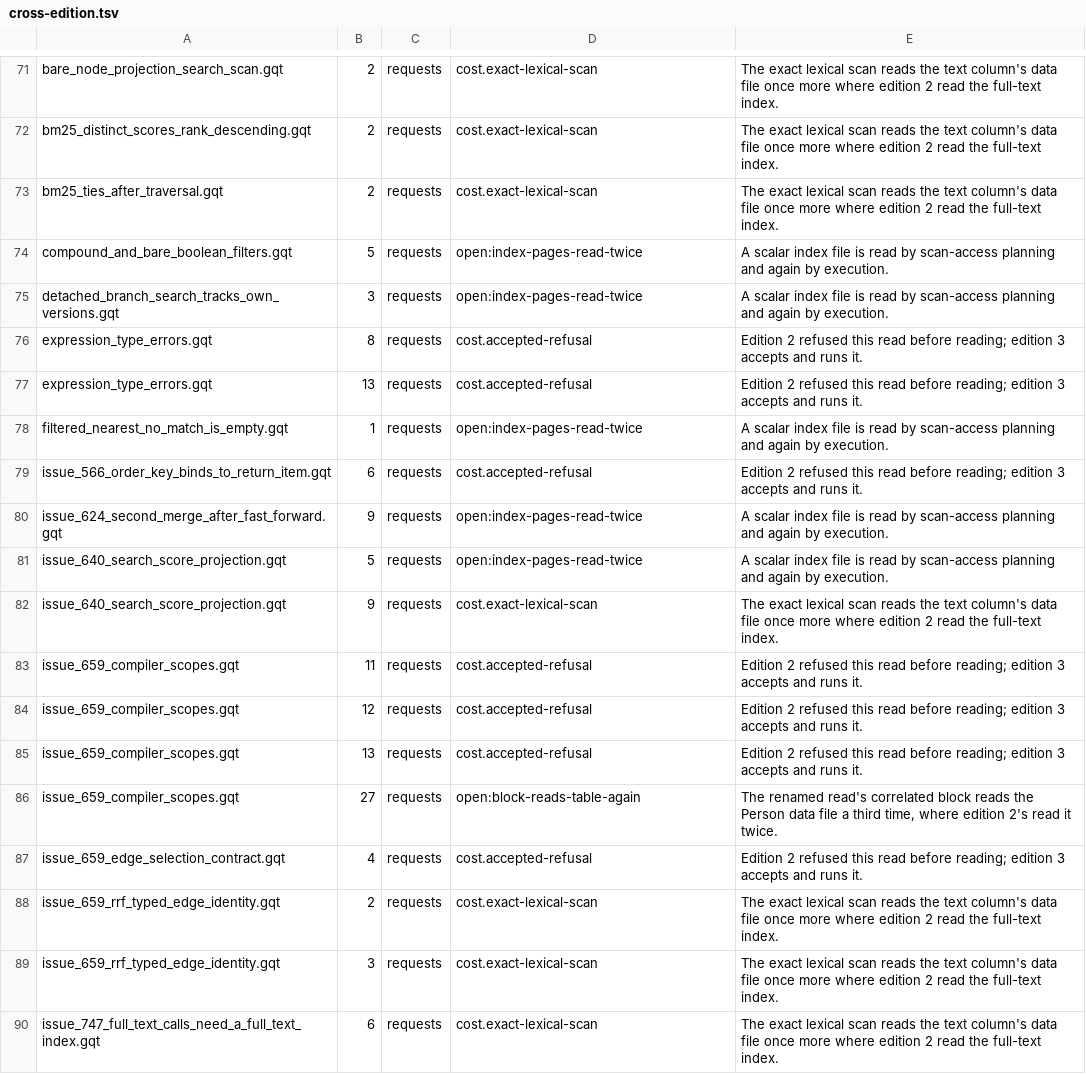
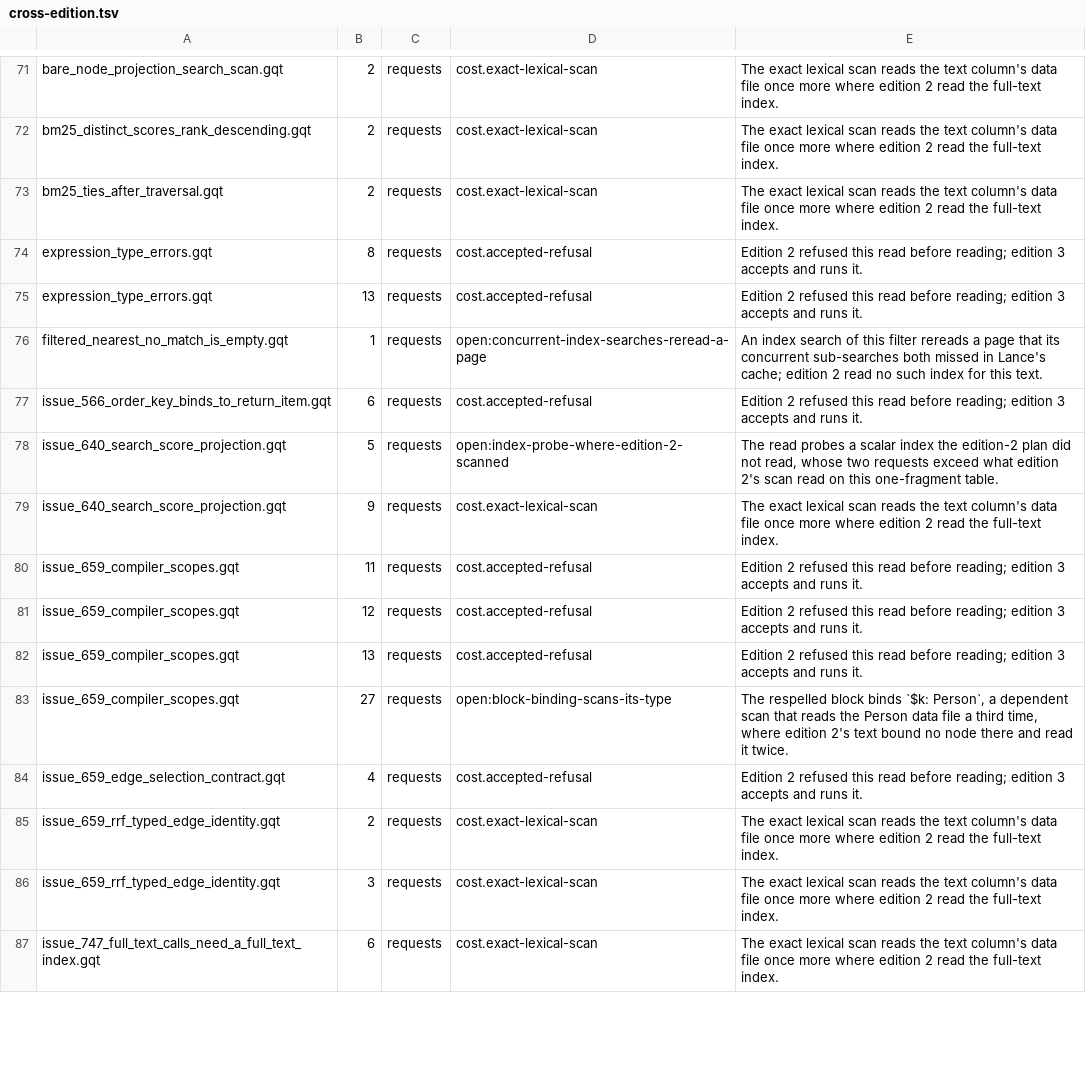
Before and after one commit to ModernRelay/omnigraph, a TSV file: crates/omnigraph-gqt/cross-edition.tsv, drawn as a sheet; only a part is shown, gaps mark what is left out; the diff covers the shown part only.

Commit message:
perf(engine): an identity equality probes the identity index alone
The cross-edition comparison's `open:index-pages-read-twice` rows blamed
scan-access planning for reading a scalar index that execution read again.
Planning reads no index page (planning_cost owns that). The second read was
a second index: key narrowing adds `__id = v` beside a written `key = v`,
and since a String key now has a usable BTREE of its own, Lance probed both
indexes, one search each, for the same row. Edition 2 probed `__id` alone
because its key column's index could not answer the equality.

table_store::split_identity_probe gives Lance only a conjunct that equates
the identity column with a literal, which selects at most one row, and
returns the other conjuncts to be rechecked on that row. The engine scan
(NodeRead) wraps Lance's plan in a DataFusion filter for the recheck, adding
and then dropping any column only the recheck reads, and scan access reports
the recheck as the probe's residual; a ranked scan keeps every conjunct in
Lance's prefilter. An update's committed match (scan_with_pending) and a
delete's id scan split their filter the same way. Rows are unchanged; only
the indexes read differ, and the identity index stays the one later id
lookups and the staged write's existence check reuse.

DST storage-cost golden: KeyedUpdateFragments2 and KeyedUpdateFragments16
l.get 10 -> 8, the key column's BTREE lookup and page no longer read by the
update's match; _verify l.get 1341 -> 1337, two key-equality reads in the
verification sweep that no longer probe the key BTREE.

Cross-edition (--measure): 19 of the 29 index rows and the issue_750 step 7
index part now fall to edition 2's count or below and leave the table. The
remaining rows are not one page read twice by planning and execution, and
are re-keyed to what the traces show: concurrent sub-searches of one index
rereading a page Lance's cache had not yet stored (Lance 13's
search_missing_pages reads outside the cache loader), indexes the edition-2
plan did not use whose requests exceed a one-fragment scan, and the
respelled block's `$k: Person` binding, a dependent scan of Person.

```diff
--- a/crates/omnigraph-gqt/cross-edition.tsv
+++ b/crates/omnigraph-gqt/cross-edition.tsv
@@ -73,10 +73,7 @@ bm25_distinct_scores_rank_descending.gqt	2	requests	cost.exact-lexical-scan	The
 bm25_ties_after_traversal.gqt	2	requests	cost.exact-lexical-scan	The exact lexical scan reads the text column's data file once more where edition 2 read the full-text index.
-compound_and_bare_boolean_filters.gqt	5	requests	open:index-pages-read-twice	A scalar index file is read by scan-access planning and again by execution.
-detached_branch_search_tracks_own_versions.gqt	3	requests	open:index-pages-read-twice	A scalar index file is read by scan-access planning and again by execution.
 expression_type_errors.gqt	8	requests	cost.accepted-refusal	Edition 2 refused this read before reading; edition 3 accepts and runs it.
 expression_type_errors.gqt	13	requests	cost.accepted-refusal	Edition 2 refused this read before reading; edition 3 accepts and runs it.
-filtered_nearest_no_match_is_empty.gqt	1	requests	open:index-pages-read-twice	A scalar index file is read by scan-access planning and again by execution.
+filtered_nearest_no_match_is_empty.gqt	1	requests	open:concurrent-index-searches-reread-a-page	An index search of this filter rereads a page that its concurrent sub-searches both missed in Lance's cache; edition 2 read no such index for this text.
 issue_566_order_key_binds_to_return_item.gqt	6	requests	cost.accepted-refusal	Edition 2 refused this read before reading; edition 3 accepts and runs it.
-issue_624_second_merge_after_fast_forward.gqt	9	requests	open:index-pages-read-twice	A scalar index file is read by scan-access planning and again by execution.
-issue_640_search_score_projection.gqt	5	requests	open:index-pages-read-twice	A scalar index file is read by scan-access planning and again by execution.
+issue_640_search_score_projection.gqt	5	requests	open:index-probe-where-edition-2-scanned	The read probes a scalar index the edition-2 plan did not read, whose two requests exceed what edition 2's scan read on this one-fragment table.
 issue_640_search_score_projection.gqt	9	requests	cost.exact-lexical-scan	The exact lexical scan reads the text column's data file once more where edition 2 read the full-text index.
@@ -85,3 +82,3 @@ issue_659_compiler_scopes.gqt	12	requests	cost.accepted-refusal	Edition 2 refuse
 issue_659_compiler_scopes.gqt	13	requests	cost.accepted-refusal	Edition 2 refused this read before reading; edition 3 accepts and runs it.
-issue_659_compiler_scopes.gqt	27	requests	open:block-reads-table-again	The renamed read's correlated block reads the Person data file a third time, where edition 2's read it twice.
+issue_659_compiler_scopes.gqt	27	requests	open:block-binding-scans-its-type	The respelled block binds `$k: Person`, a dependent scan that reads the Person data file a third time, where edition 2's text bound no node there and read it twice.
 issue_659_edge_selection_contract.gqt	4	requests	cost.accepted-refusal	Edition 2 refused this read before reading; edition 3 accepts and runs it.
```
Also changed, not shown: 16 removed rows and 17 edited cells elsewhere in this file, 10 other files.
